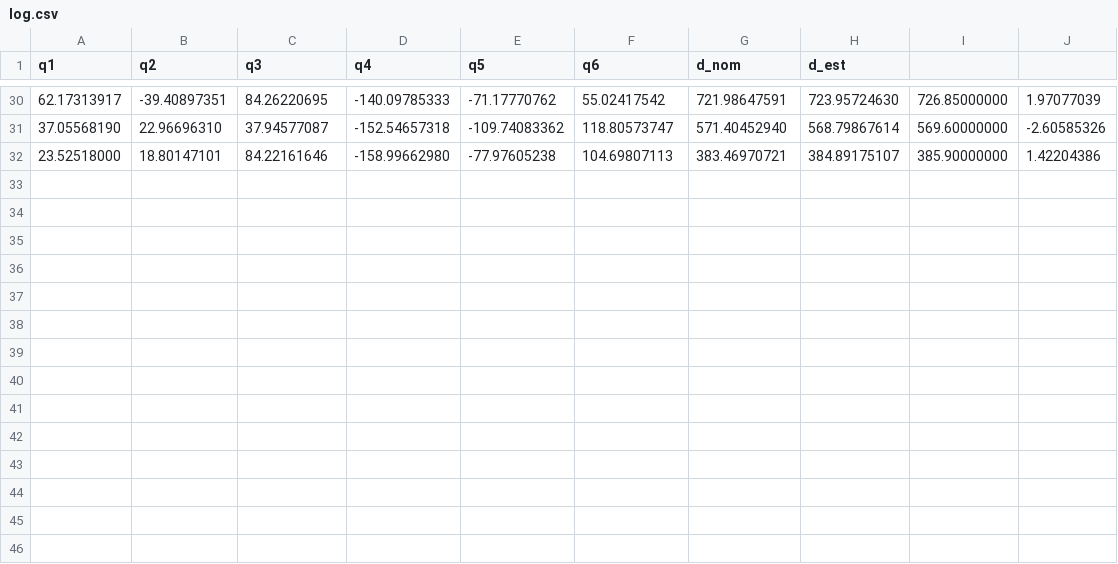
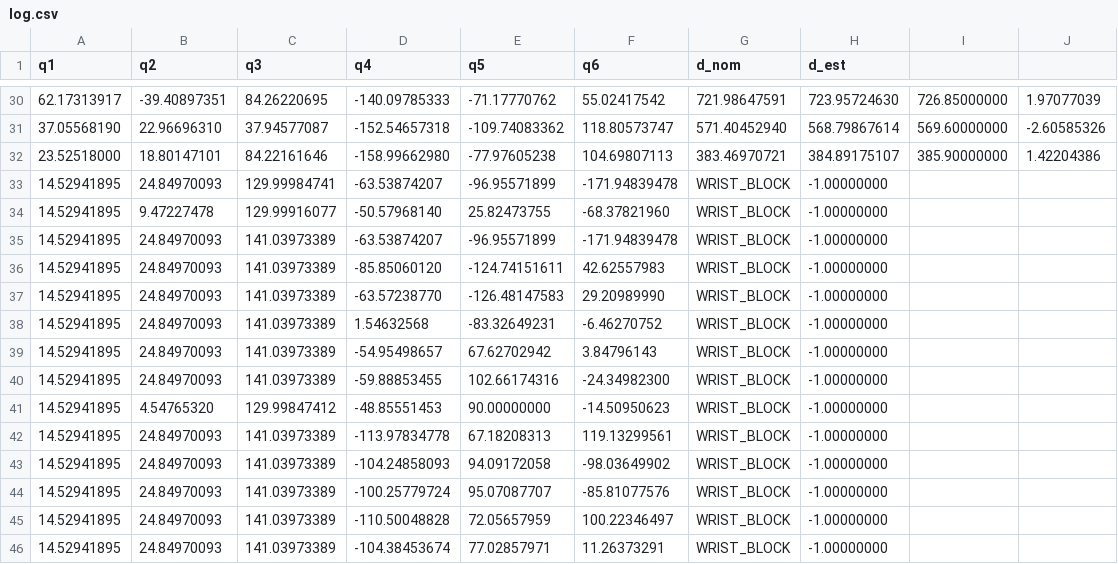
Before and after one commit to Flrxx/calibration_sim, a CSV file: datasets/ARM95/wire/log.csv, drawn as a sheet; only a part is shown, gaps mark what is left out; the diff names each change by its address in the sheet, - before the commit and + after, or states it on an @@ line.

Commit message:
ready to collect 45 deg dataset

```diff
--- a/datasets/ARM95/wire/log.csv
+++ b/datasets/ARM95/wire/log.csv
+row 33: 14.52941895 | 24.84970093 | 129.99984741 | -63.53874207 | -96.95571899 | -171.94839478 | WRIST_BLOCK | -1.00000000
+row 34: 14.52941895 | 9.47227478 | 129.99916077 | -50.57968140 | 25.82473755 | -68.37821960 | WRIST_BLOCK | -1.00000000
+row 35: 14.52941895 | 24.84970093 | 141.03973389 | -63.53874207 | -96.95571899 | -171.94839478 | WRIST_BLOCK | -1.00000000
+row 36: 14.52941895 | 24.84970093 | 141.03973389 | -85.85060120 | -124.74151611 | 42.62557983 | WRIST_BLOCK | -1.00000000
+row 37: 14.52941895 | 24.84970093 | 141.03973389 | -63.57238770 | -126.48147583 | 29.20989990 | WRIST_BLOCK | -1.00000000
+row 38: 14.52941895 | 24.84970093 | 141.03973389 | 1.54632568 | -83.32649231 | -6.46270752 | WRIST_BLOCK | -1.00000000
+row 39: 14.52941895 | 24.84970093 | 141.03973389 | -54.95498657 | 67.62702942 | 3.84796143 | WRIST_BLOCK | -1.00000000
+row 40: 14.52941895 | 24.84970093 | 141.03973389 | -59.88853455 | 102.66174316 | -24.34982300 | WRIST_BLOCK | -1.00000000
+row 41: 14.52941895 | 4.54765320 | 129.99847412 | -48.85551453 | 90.00000000 | -14.50950623 | WRIST_BLOCK | -1.00000000
+row 42: 14.52941895 | 24.84970093 | 141.03973389 | -113.97834778 | 67.18208313 | 119.13299561 | WRIST_BLOCK | -1.00000000
+row 43: 14.52941895 | 24.84970093 | 141.03973389 | -104.24858093 | 94.09172058 | -98.03649902 | WRIST_BLOCK | -1.00000000
+row 44: 14.52941895 | 24.84970093 | 141.03973389 | -100.25779724 | 95.07087707 | -85.81077576 | WRIST_BLOCK | -1.00000000
+row 45: 14.52941895 | 24.84970093 | 141.03973389 | -110.50048828 | 72.05657959 | 100.22346497 | WRIST_BLOCK | -1.00000000
+row 46: 14.52941895 | 24.84970093 | 141.03973389 | -104.38453674 | 77.02857971 | 11.26373291 | WRIST_BLOCK | -1.00000000
```
Also changed, not shown: datasets/ARM95/wire/generation/wrist_dataset.csv, datasets/ARM95/wire/positive_contributions.csv, 11 other files.
